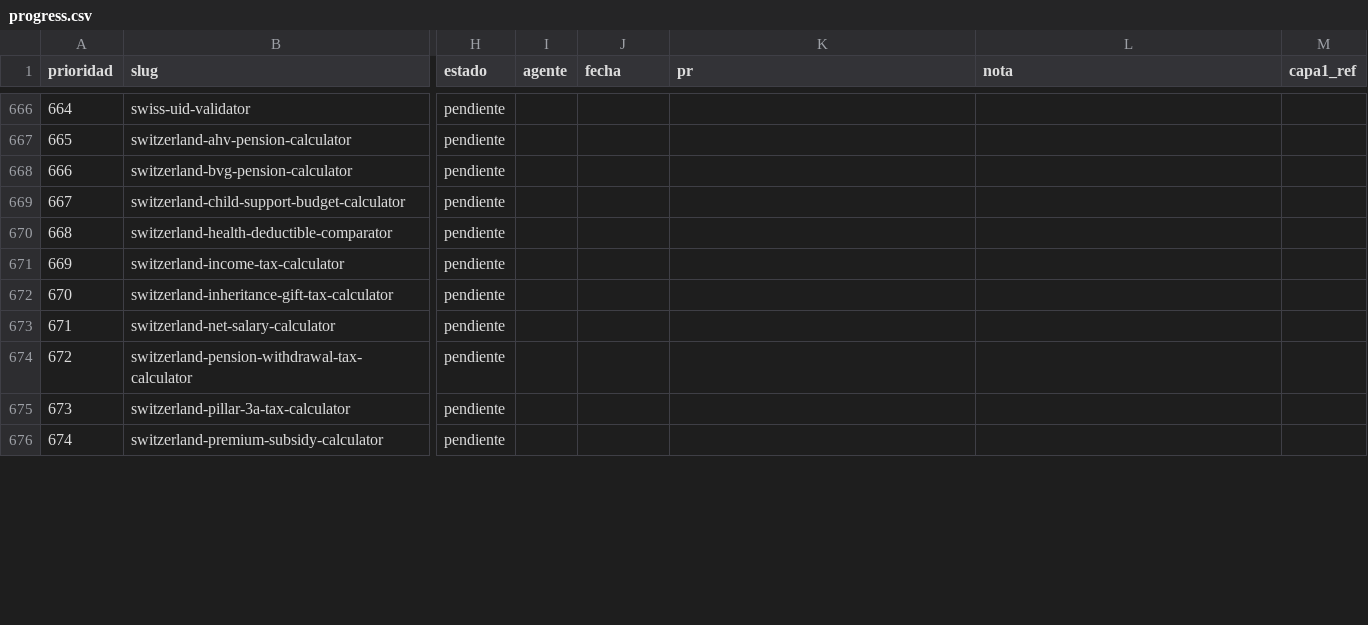
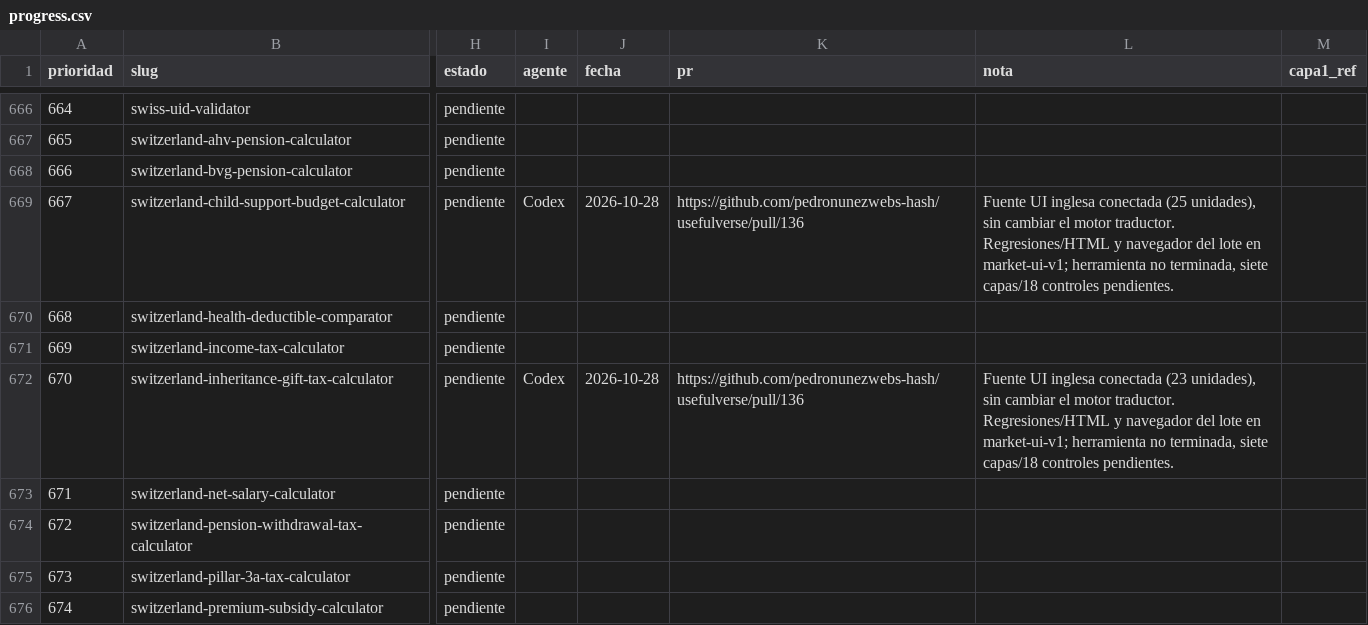
Before and after one commit to pedronunezwebs-hash/usefulverse, a CSV file: docs/quality/progress.csv, drawn as a sheet; only a part is shown, gaps mark what is left out; the diff covers the shown part only; the diff names each change by its address in the sheet, - before the commit and + after, or states it on an @@ line.

```diff
--- a/docs/quality/progress.csv
+++ b/docs/quality/progress.csv
-I669 (agente): (empty)
+I669 (agente): Codex
-J669 (fecha): (empty)
+J669 (fecha): 2026-10-28
-K669 (pr): (empty)
+K669 (pr): https://github.com/pedronunezwebs-hash/usefulverse/pull/136
-L669 (nota): (empty)
+L669 (nota): Fuente UI inglesa conectada (25 unidades), sin cambiar el motor traductor. Regresiones/HTML y navegador del lote en market-ui-v1; herramienta no terminada, siete capas/18 controles pendientes.
-I672 (agente): (empty)
+I672 (agente): Codex
-J672 (fecha): (empty)
+J672 (fecha): 2026-10-28
-K672 (pr): (empty)
+K672 (pr): https://github.com/pedronunezwebs-hash/usefulverse/pull/136
-L672 (nota): (empty)
+L672 (nota): Fuente UI inglesa conectada (23 unidades), sin cambiar el motor traductor. Regresiones/HTML y navegador del lote en market-ui-v1; herramienta no terminada, siete capas/18 controles pendientes.
```
Also changed, not shown: 49 edited cells elsewhere in this file, 15 other files.
